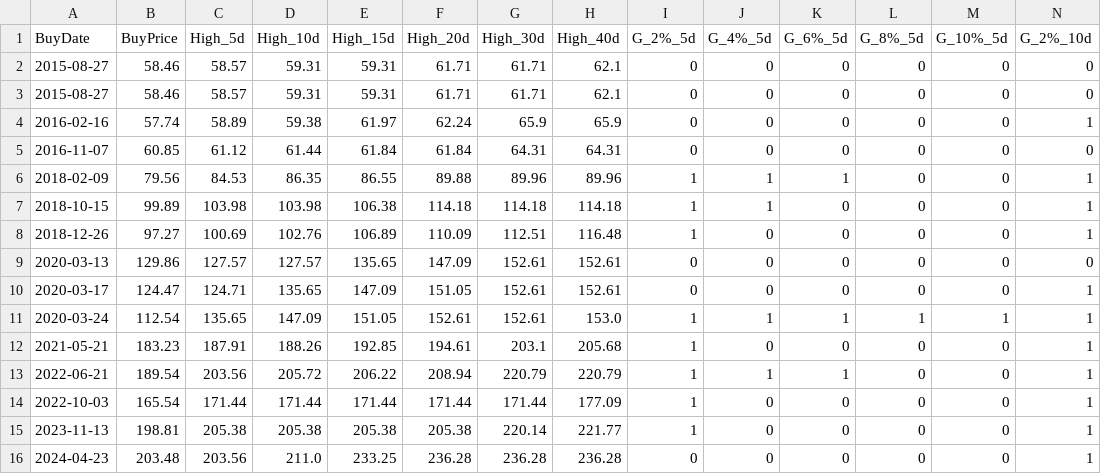
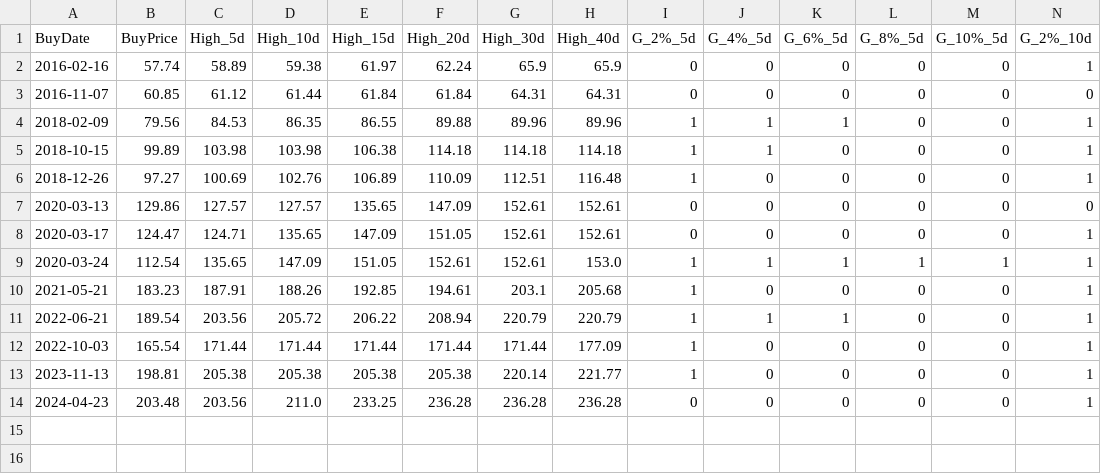
Before and after one commit to Li-ianshao/stock-web-real, a CSV file: RSI_Crossover30_STE_signals.csv, drawn as a sheet; only a part is shown; rows hold the shown columns only; the diff names each change by its address in the sheet, - before the commit and + after, or states it on an @@ line.

```diff
--- a/RSI_Crossover30_STE_signals.csv
+++ b/RSI_Crossover30_STE_signals.csv
-row 2: 2015-08-27 | 58.46 | 58.57 | 59.31 | 59.31 | 61.71 | 61.71 | 62.1 | 0 | 0 | 0 | 0 | 0 | 0
-row 3: 2015-08-27 | 58.46 | 58.57 | 59.31 | 59.31 | 61.71 | 61.71 | 62.1 | 0 | 0 | 0 | 0 | 0 | 0
```
Also changed, not shown: RSI_Crossover30_CL_signals.csv, RSI_Crossover30_CTSH_signals.csv, 7 other files.
